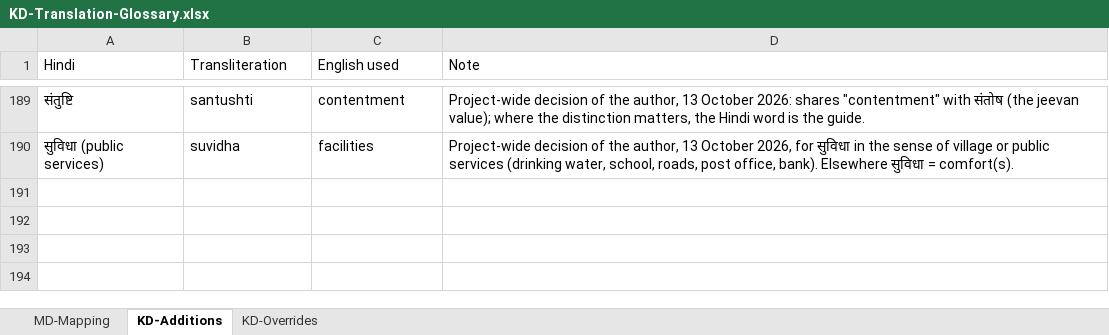
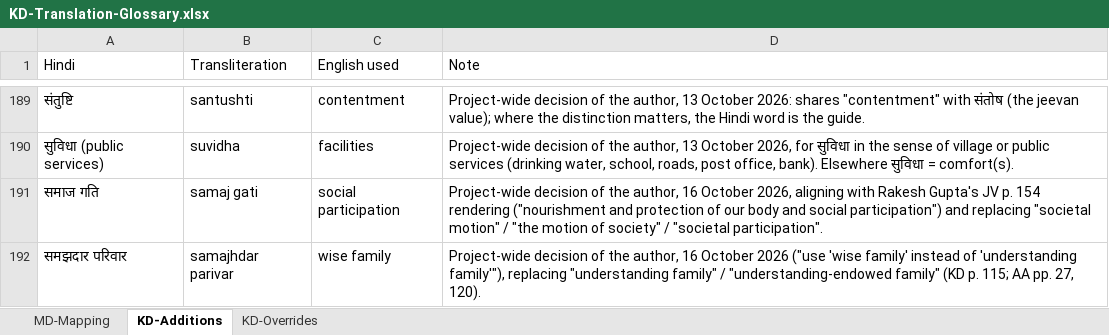
Before and after one commit to raghavamohan/AnalyticMadhyasthDarshan, an Excel workbook: References/Madhyasth-Darshan/KD-Karm-Darshan-English/KD-Translation-Glossary.xlsx, sheet KD-Additions, drawn as a sheet; only a part is shown, gaps mark what is left out; values as stored, in another font and other column widths than the file's, no borders; the diff names each change by its address in the sheet, - before the commit and + after, or states it on an @@ line.

```diff
--- a/References/Madhyasth-Darshan/KD-Karm-Darshan-English/KD-Translation-Glossary.xlsx (sheet KD-Additions)
+++ b/References/Madhyasth-Darshan/KD-Karm-Darshan-English/KD-Translation-Glossary.xlsx (sheet KD-Additions)
+row 191: समाज गति | samaj gati | social participation | Project-wide decision of the author, 16 October 2026, aligning with Rakesh Gupta's JV p. 154 rendering ("nourishment and protection of our body and social participation") and replacing "societal motion" / "the motion of society" / "societal participation".
+row 192: समझदार परिवार | samajhdar parivar | wise family | Project-wide decision of the author, 16 October 2026 ("use 'wise family' instead of 'understanding family'"), replacing "understanding family" / "understanding-endowed family" (KD p. 115; AA pp. 27, 120).
```
Also changed, not shown: sheet MD-Mapping, References/Madhyasth-Darshan/MD-Mapping.xlsx, 37 other files.
